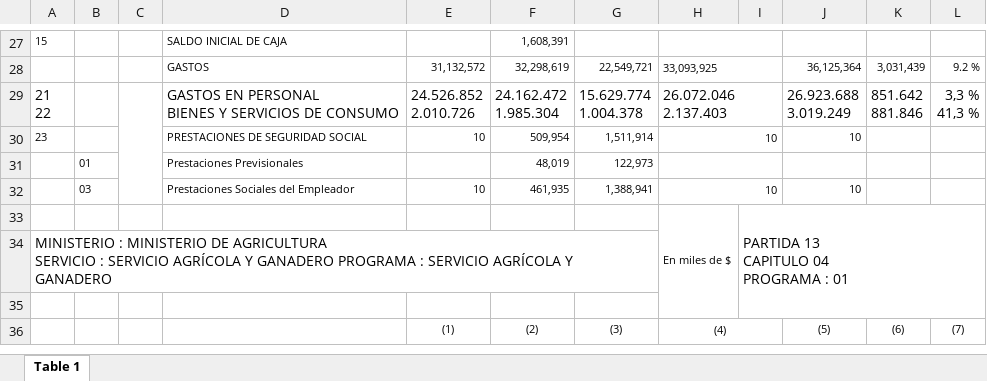
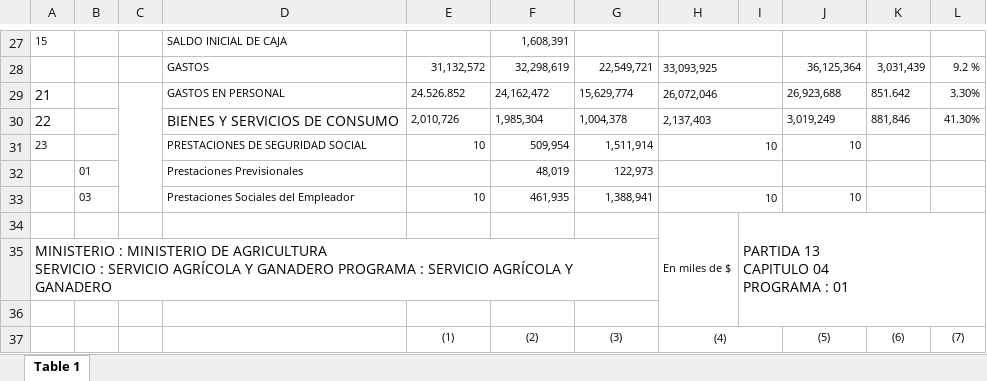
Before and after one commit to josemoragonzalez/Presupuesto2023, an Excel workbook: analiticosxlsx/182.xlsx, sheet Table 1, drawn as a sheet; only a part is shown, gaps mark what is left out; values as stored, in another font and other column widths than the file's, no borders; removed rows and columns are numbered as before the commit, all else as after; ↵ is a line break in a cell; the diff names each change by its address in the sheet, - before the commit and + after, or states it on an @@ line.

```diff
--- a/analiticosxlsx/182.xlsx (sheet Table 1)
+++ b/analiticosxlsx/182.xlsx (sheet Table 1)
-row 29: 21 ↵ 22 |  |  | GASTOS EN PERSONAL ↵ BIENES Y SERVICIOS DE CONSUMO | 24.526.852 ↵ 2.010.726 | 24.162.472 ↵ 1.985.304 | 15.629.774 ↵ 1.004.378 | 26.072.046 ↵ 2.137.403 |  | 26.923.688 ↵ 3.019.249 | 851.642 ↵ 881.846 | 3,3 % ↵ 41,3 %
+row 29: 21 |  |  | GASTOS EN PERSONAL | 24.526.852 | 24,162,472 | 15,629,774 | 26,072,046 |  | 26,923,688 | 851.642 | 3.30%
+row 30: 22 |  |  | BIENES Y SERVICIOS DE CONSUMO | 2,010,726 | 1,985,304 | 1,004,378 | 2,137,403 |  | 3,019,249 | 881,846 | 41.30%
```
Also changed, not shown: analiticosxlsx/1.xlsx, analiticosxlsx/162.xlsx, 23 other files.
